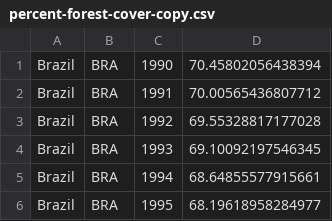
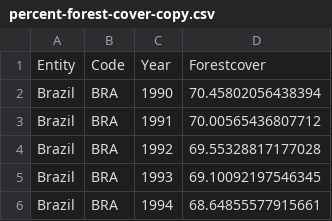
Before and after one commit to SentientSchnitzel/FIT3179_DataVisualization, a CSV file: w8/3_choropleth_map/data/percent-forest-cover-copy.csv, drawn as a sheet; only a part is shown; the shorter side is filled out with more unchanged rows; the diff names each change by its address in the sheet, - before the commit and + after, or states it on an @@ line.

Commit message:
br

```diff
--- a/w8/3_choropleth_map/data/percent-forest-cover-copy.csv
+++ b/w8/3_choropleth_map/data/percent-forest-cover-copy.csv
+row 1: Entity | Code | Year | Forestcover
```
